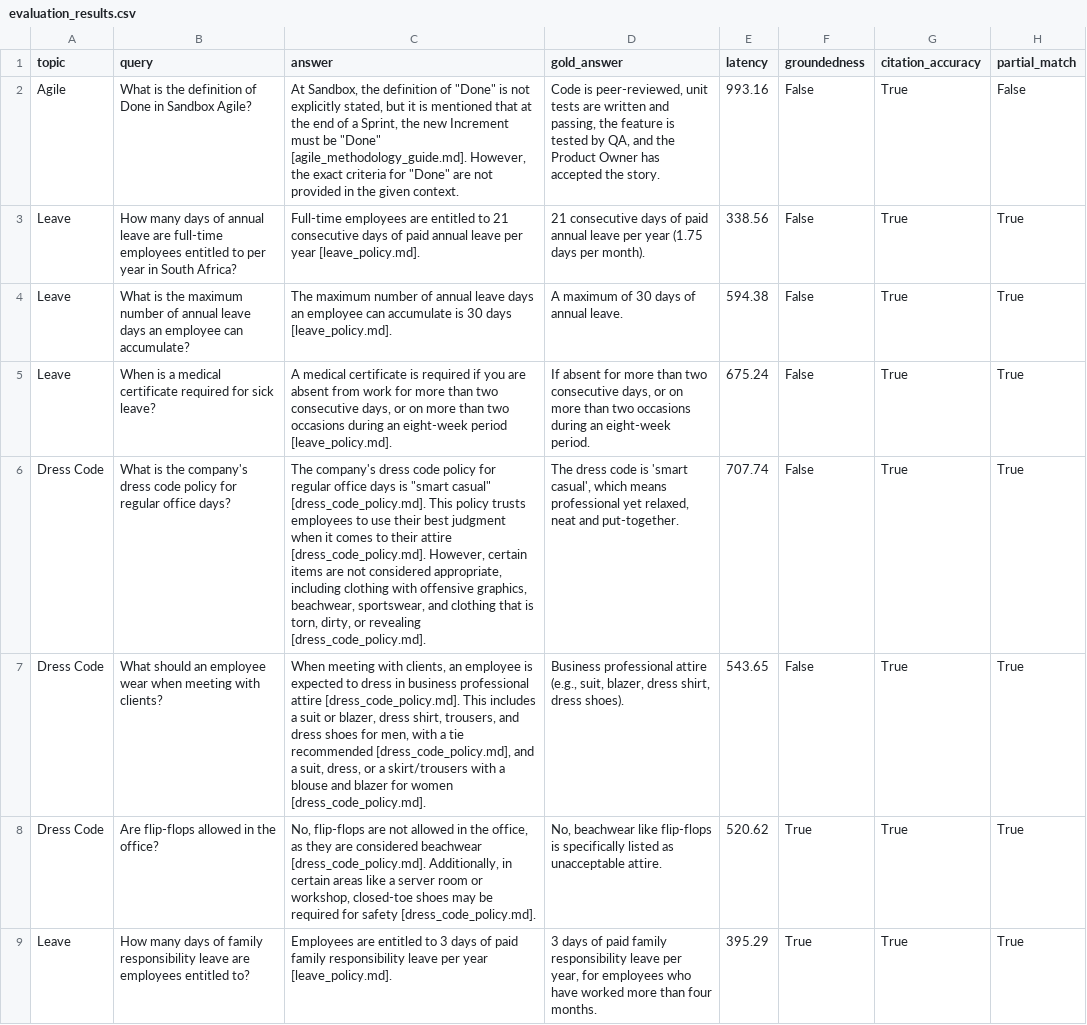
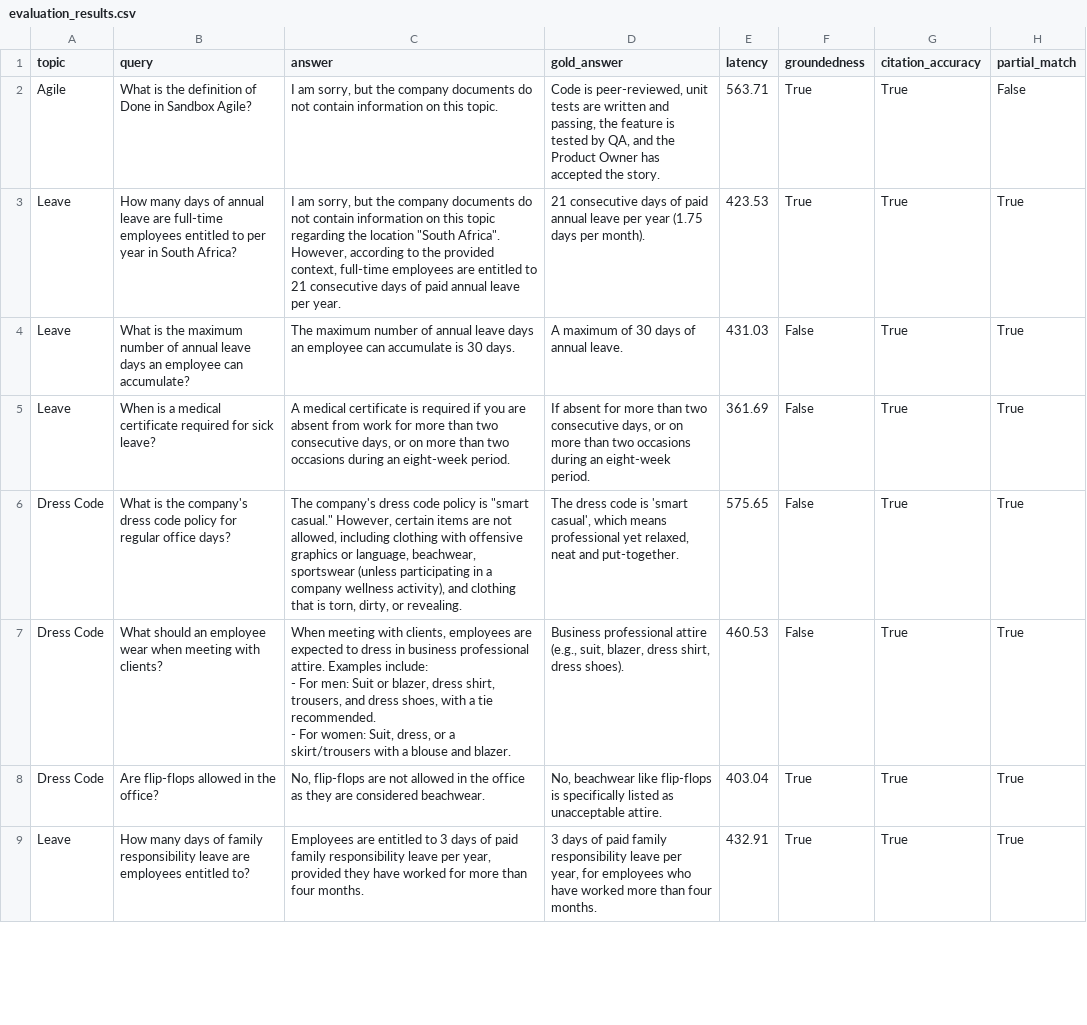
Before and after one commit to Aylana-Vorster/RAG_Quantic_Project_5, a CSV file: evaluation_results.csv, drawn as a sheet; only a part is shown; ↵ is a line break in a cell; the diff covers the shown part only; the diff names each change by its address in the sheet, - before the commit and + after, or states it on an @@ line.

```diff
--- a/evaluation_results.csv
+++ b/evaluation_results.csv
-C2 (answer): At Sandbox, the definition of "Done" is not explicitly stated, but it is mentioned that at the end of a Sprint, the new Increment must be "Done" [agile_methodology_guide.md]. However, the exact criteria for "Done" are not provided in the given context.
+C2 (answer): I am sorry, but the company documents do not contain information on this topic.
-E2 (latency): 993.16
+E2 (latency): 563.71
-F2:F3 (groundedness): False
+F2:F3 (groundedness): True
-C3 (answer): Full-time employees are entitled to 21 consecutive days of paid annual leave per year [leave_policy.md].
+C3 (answer): I am sorry, but the company documents do not contain information on this topic regarding the location "South Africa". However, according to the provided context, full-time employees are entitled to 21 consecutive days of paid annual leave per year.
-E3 (latency): 338.56
+E3 (latency): 423.53
-C4 (answer): …is 30 days [leave_policy.md].
+C4 (answer): …is 30 days.
-E4 (latency): 594.38
+E4 (latency): 431.03
-C5 (answer): …an eight-week period [leave_policy.md].
+C5 (answer): …an eight-week period.
-E5 (latency): 675.24
+E5 (latency): 361.69
-C6 (answer): …code policy for regular office days is "smart casual" [dress_code_policy.md]. This policy trusts employees to use their best judgment when it comes to their attire [dress_code_policy.md]. However, certain items are not considered appropriate, including clothing with offensive graphics, beachwear, sportswear, and clothing that is torn, dirty, or revealing [dress_code_policy.md].
+C6 (answer): …code policy is "smart casual." However, certain items are not allowed, including clothing with offensive graphics or language, beachwear, sportswear (unless participating in a company wellness activity), and clothing that is torn, dirty, or revealing.
-E6 (latency): 707.74
+E6 (latency): 575.65
-C7 (answer): …with clients, an employee is expected to dress in business professional attire [dress_code_policy.md]. This includes a suit or blazer, dress shirt, trousers, and dress shoes for men, with a tie recommended [dress_code_policy.md], and a suit, dress, or a skirt/trousers with a blouse and blazer for women [dress_code_policy.md].
+C7 (answer): …with clients, employees are expected to dress in business professional attire. Examples include: ↵ - For men: Suit or blazer, dress shirt, trousers, and dress shoes, with a tie recommended. ↵ - For women: Suit, dress, or a skirt/trousers with a blouse and blazer.
-E7 (latency): 543.65
+E7 (latency): 460.53
-C8 (answer): …in the office, as they are considered beachwear [dress_code_policy.md]. Additionally, in certain areas like a server room or workshop, closed-toe shoes may be required for safety [dress_code_policy.md].
+C8 (answer): …in the office as they are considered beachwear.
-E8 (latency): 520.62
+E8 (latency): 403.04
-C9 (answer): …leave per year [leave_policy.md].
+C9 (answer): …leave per year, provided they have worked for more than four months.
-E9 (latency): 395.29
+E9 (latency): 432.91
```
Also changed, not shown: 10 added rows and 24 edited cells elsewhere in this file, 15 other files.
